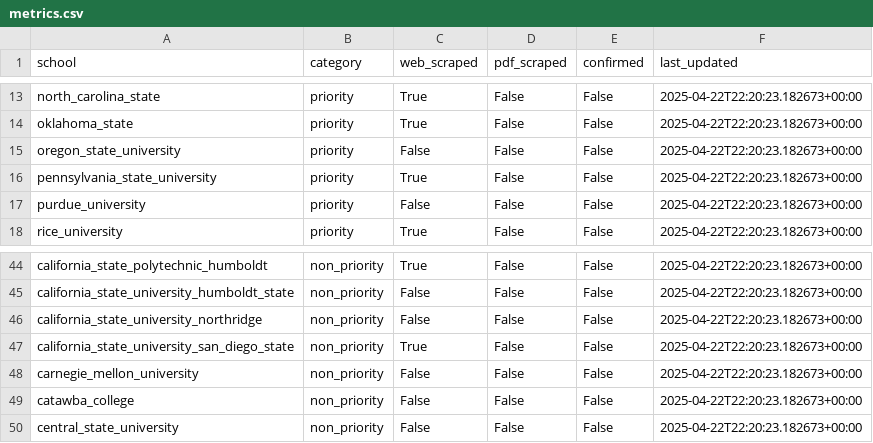
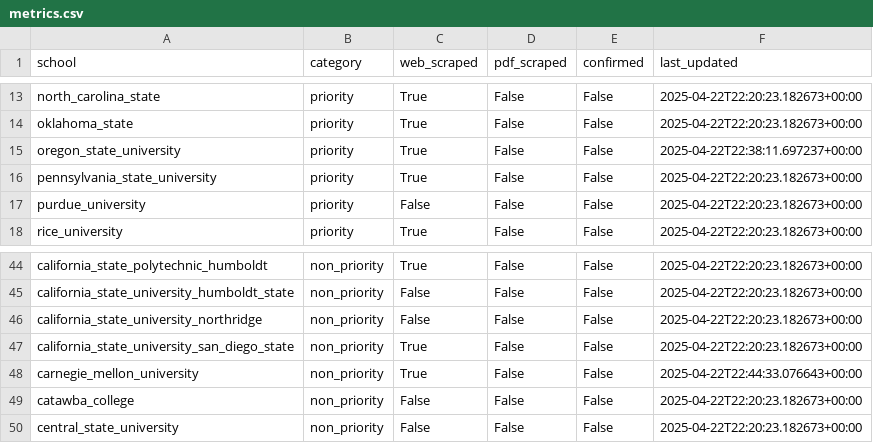
Before and after one commit to IsaacWeber1/final_results, a CSV file: metrics.csv, drawn as a sheet; only a part is shown, gaps mark what is left out.

Commit message:
adding my last two scraping configs

```diff
--- a/metrics.csv
+++ b/metrics.csv
@@ -14,3 +14,3 @@ north_carolina_state,priority,True,False,False,2025-04-22T22:20:23.182673+00:00
 oklahoma_state,priority,True,False,False,2025-04-22T22:20:23.182673+00:00
-oregon_state_university,priority,False,False,False,2025-04-22T22:20:23.182673+00:00
+oregon_state_university,priority,True,False,False,2025-04-22T22:38:11.697237+00:00
 pennsylvania_state_university,priority,True,False,False,2025-04-22T22:20:23.182673+00:00
@@ -47,3 +47,3 @@ california_state_university_northridge,non_priority,False,False,False,2025-04-22
 california_state_university_san_diego_state,non_priority,True,False,False,2025-04-22T22:20:23.182673+00:00
-carnegie_mellon_university,non_priority,False,False,False,2025-04-22T22:20:23.182673+00:00
+carnegie_mellon_university,non_priority,True,False,False,2025-04-22T22:44:33.076643+00:00
 catawba_college,non_priority,False,False,False,2025-04-22T22:20:23.182673+00:00
```
Also changed, not shown: 5 other files.
